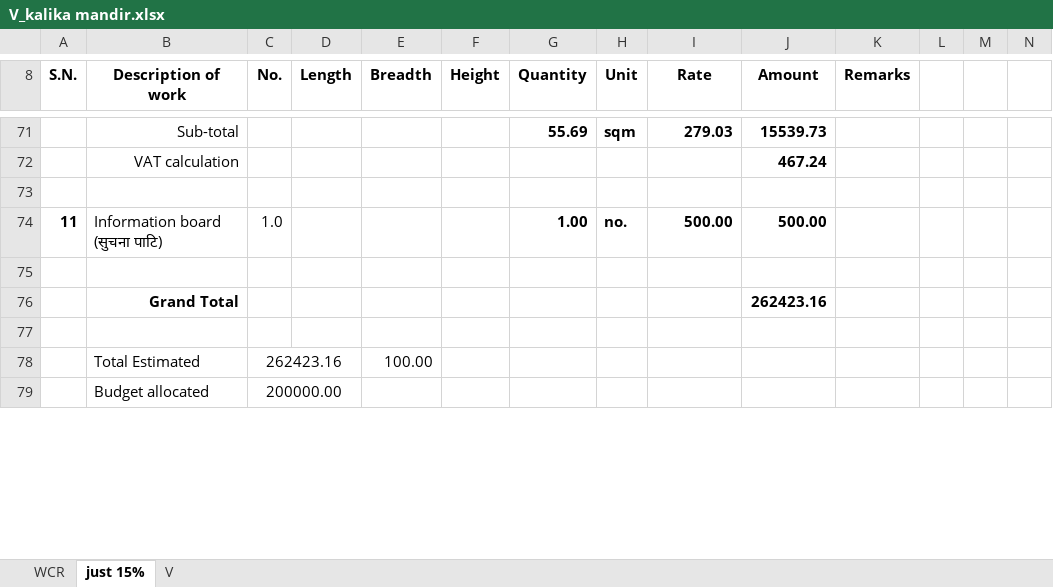
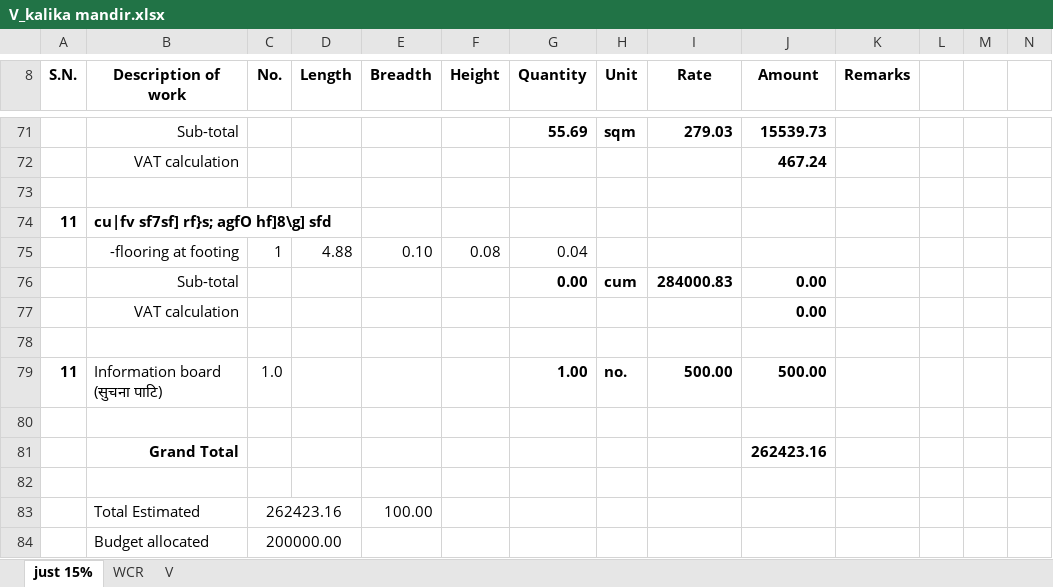
Before and after one commit to suwalcrystal/ofc, an Excel workbook: ofc/estimates/भैपरी कालिका मन्दिर शौचालय/V_kalika mandir.xlsx, sheet just 15%, drawn as a sheet; only a part is shown, gaps mark what is left out; values as stored, in another font and other column widths than the file's, no borders; the diff names each change by its address in the sheet, - before the commit and + after, or states it on an @@ line.

```diff
--- a/ofc/estimates/भैपरी कालिका मन्दिर शौचालय/V_kalika mandir.xlsx (sheet just 15%)
+++ b/ofc/estimates/भैपरी कालिका मन्दिर शौचालय/V_kalika mandir.xlsx (sheet just 15%)
@@ sheet tab order changed: just 15% | WCR | V @@
+row 74: 11 | cu|fv sf7sf] rf}s; agfO hf]8\g] sfd
+row 75:  | -flooring at footing | 1 | 4.88 | 0.10 | 0.08 | 0.04
+row 76:  | Sub-total |  |  |  |  | 0.00 | cum | 284000.83 | 0.00
+row 77:  | VAT calculation |  |  |  |  |  |  |  | 0.00
+row 78: (empty)
```
Also changed, not shown: sheet WCR, sheet V, formulas that keep their value, ofc/2081_82 yojana haru.xlsx.
